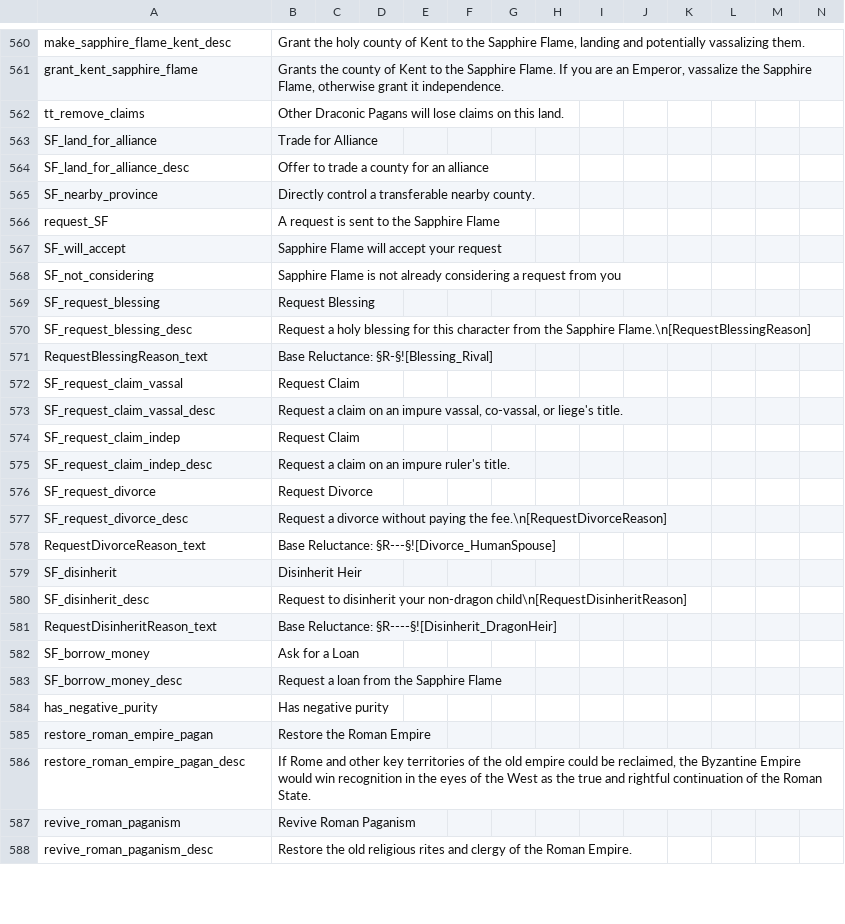
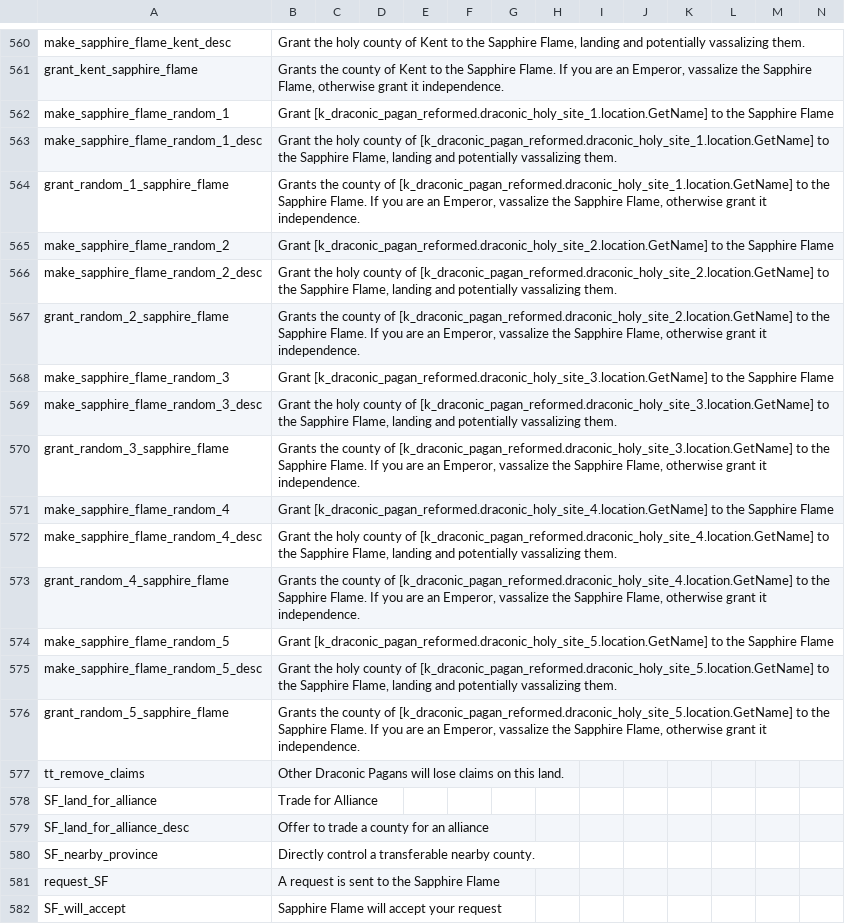
Before and after one commit to Leekoo/Mythos2, a CSV file: Mythos2/localisation/MythosReligionAndCulture.csv, drawn as a sheet; only a part is shown, gaps mark what is left out; the shorter side is filled out with more unchanged rows; rows hold the shown columns only; the diff names each change by its address in the sheet, - before the commit and + after, or states it on an @@ line.

Commit message:
Draconic random world fixes
Help make Sapphire Flame work in random worlds

```diff
--- a/Mythos2/localisation/MythosReligionAndCulture.csv
+++ b/Mythos2/localisation/MythosReligionAndCulture.csv
+row 562: make_sapphire_flame_random_1 | Grant [k_draconic_pagan_reformed.draconic_holy_site_1.location.GetName] to the Sapphire Flame
+row 563: make_sapphire_flame_random_1_desc | Grant the holy county of [k_draconic_pagan_reformed.draconic_holy_site_1.location.GetName] to the Sapphire Flame, landing and potentially vassalizing them.
+row 564: grant_random_1_sapphire_flame | Grants the county of [k_draconic_pagan_reformed.draconic_holy_site_1.location.GetName] to the Sapphire Flame. If you are an Emperor, vassalize the Sapphire Flame, otherwise grant it independence.
+row 565: make_sapphire_flame_random_2 | Grant [k_draconic_pagan_reformed.draconic_holy_site_2.location.GetName] to the Sapphire Flame
+row 566: make_sapphire_flame_random_2_desc | Grant the holy county of [k_draconic_pagan_reformed.draconic_holy_site_2.location.GetName] to the Sapphire Flame, landing and potentially vassalizing them.
+row 567: grant_random_2_sapphire_flame | Grants the county of [k_draconic_pagan_reformed.draconic_holy_site_2.location.GetName] to the Sapphire Flame. If you are an Emperor, vassalize the Sapphire Flame, otherwise grant it independence.
+row 568: make_sapphire_flame_random_3 | Grant [k_draconic_pagan_reformed.draconic_holy_site_3.location.GetName] to the Sapphire Flame
+row 569: make_sapphire_flame_random_3_desc | Grant the holy county of [k_draconic_pagan_reformed.draconic_holy_site_3.location.GetName] to the Sapphire Flame, landing and potentially vassalizing them.
+row 570: grant_random_3_sapphire_flame | Grants the county of [k_draconic_pagan_reformed.draconic_holy_site_3.location.GetName] to the Sapphire Flame. If you are an Emperor, vassalize the Sapphire Flame, otherwise grant it independence.
+row 571: make_sapphire_flame_random_4 | Grant [k_draconic_pagan_reformed.draconic_holy_site_4.location.GetName] to the Sapphire Flame
+row 572: make_sapphire_flame_random_4_desc | Grant the holy county of [k_draconic_pagan_reformed.draconic_holy_site_4.location.GetName] to the Sapphire Flame, landing and potentially vassalizing them.
+row 573: grant_random_4_sapphire_flame | Grants the county of [k_draconic_pagan_reformed.draconic_holy_site_4.location.GetName] to the Sapphire Flame. If you are an Emperor, vassalize the Sapphire Flame, otherwise grant it independence.
+row 574: make_sapphire_flame_random_5 | Grant [k_draconic_pagan_reformed.draconic_holy_site_5.location.GetName] to the Sapphire Flame
+row 575: make_sapphire_flame_random_5_desc | Grant the holy county of [k_draconic_pagan_reformed.draconic_holy_site_5.location.GetName] to the Sapphire Flame, landing and potentially vassalizing them.
+row 576: grant_random_5_sapphire_flame | Grants the county of [k_draconic_pagan_reformed.draconic_holy_site_5.location.GetName] to the Sapphire Flame. If you are an Emperor, vassalize the Sapphire Flame, otherwise grant it independence.
```
Also changed, not shown: 3 other files.
